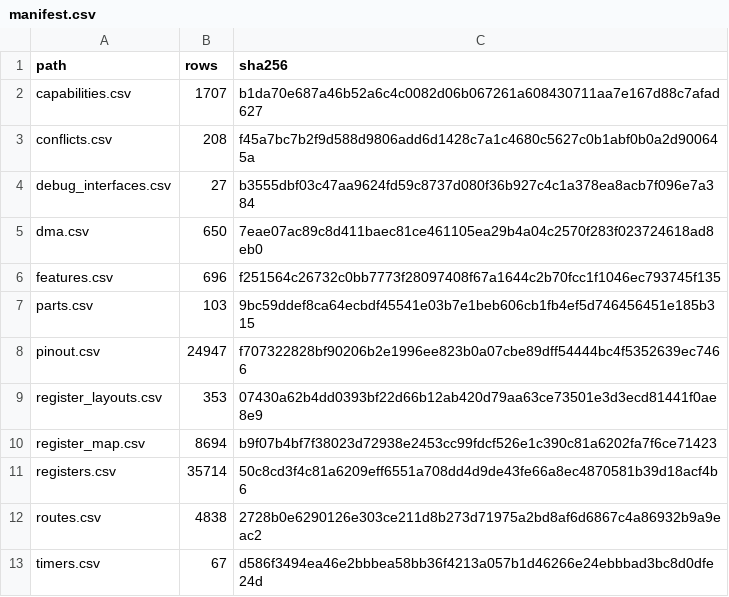
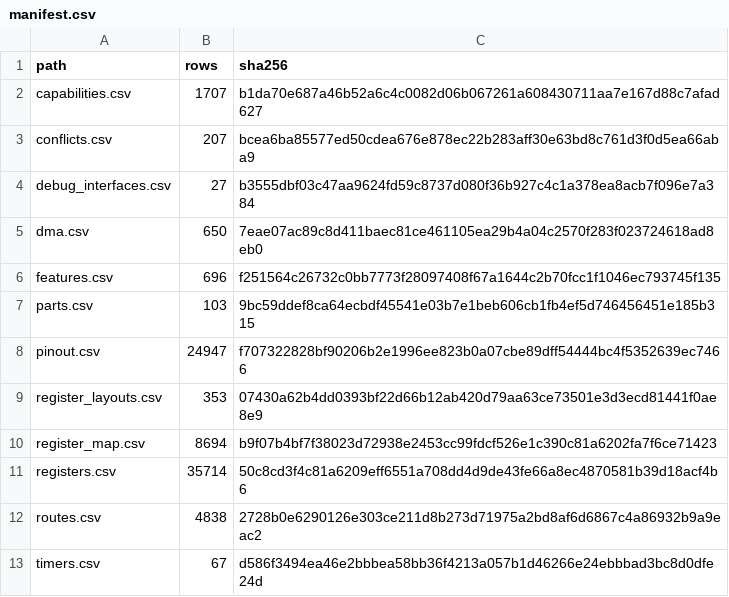
Before and after one commit to ch32-riscv-ug/ch32-device-data, a CSV file: index/manifest.csv, drawn as a sheet.

```diff
--- a/index/manifest.csv
+++ b/index/manifest.csv
@@ -2,3 +2,3 @@ path,rows,sha256
 capabilities.csv,1707,b1da70e687a46b52a6c4c0082d06b067261a608430711aa7e167d88c7afad627
-conflicts.csv,208,f45a7bc7b2f9d588d9806add6d1428c7a1c4680c5627c0b1abf0b0a2d900645a
+conflicts.csv,207,bcea6ba85577ed50cdea676e878ec22b283aff30e63bd8c761d3f0d5ea66aba9
 debug_interfaces.csv,27,b3555dbf03c47aa9624fd59c8737d080f36b927c4c1a378ea8acb7f096e7a384
```
Also changed, not shown: catalog/sources.csv, evidence/errata.csv, 13 other files.
